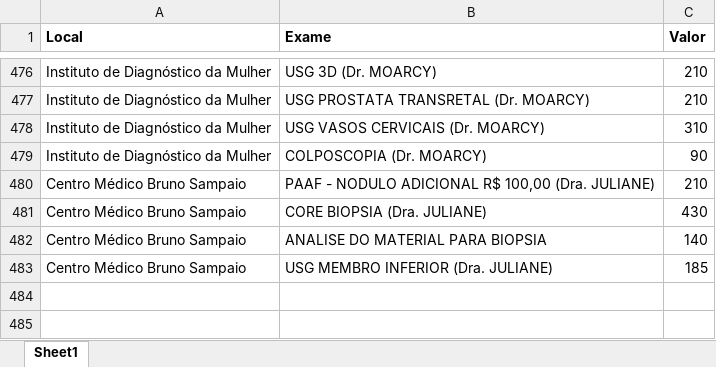
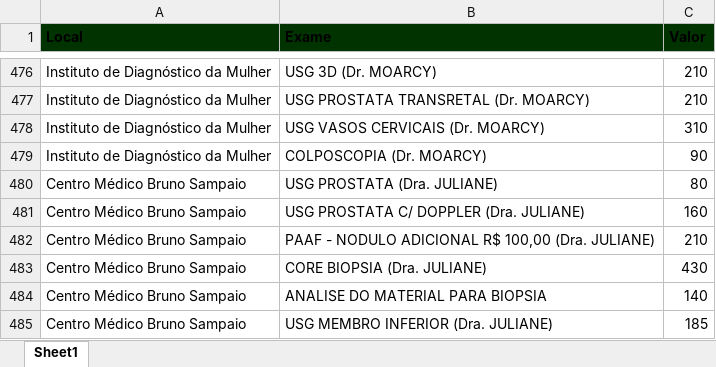
Before and after one commit to macristian/samvida, an Excel workbook: colaborador/sistemas/orcamento/valores_exames_samvida.xlsx, sheet Sheet1, drawn as a sheet; only a part is shown, gaps mark what is left out; values as stored, in another font and other column widths than the file's, no borders; the diff names each change by its address in the sheet, - before the commit and + after, or states it on an @@ line.

Commit message:
INSERIDO EXAME PROSTATA JULIANE ARRUDA

```diff
--- a/colaborador/sistemas/orcamento/valores_exames_samvida.xlsx (sheet Sheet1)
+++ b/colaborador/sistemas/orcamento/valores_exames_samvida.xlsx (sheet Sheet1)
-A1:C1 fill: none
+A1:C1 fill: #003300
+row 480: Centro Médico Bruno Sampaio | USG PROSTATA (Dra. JULIANE) | 80
+row 481: Centro Médico Bruno Sampaio | USG PROSTATA C/ DOPPLER (Dra. JULIANE) | 160
```
